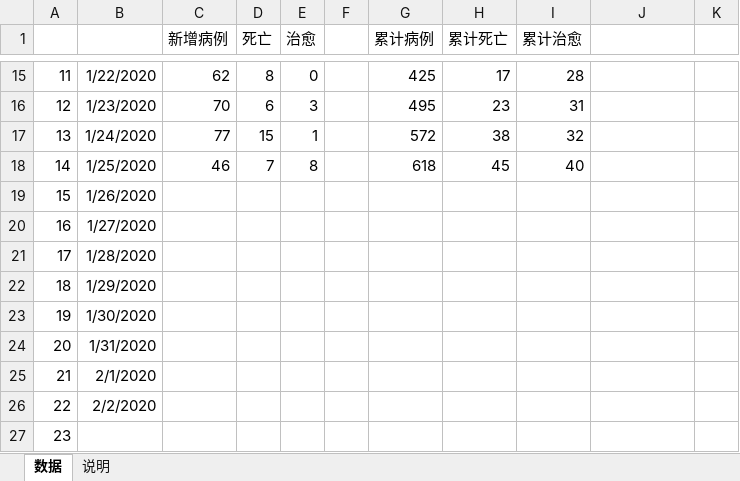
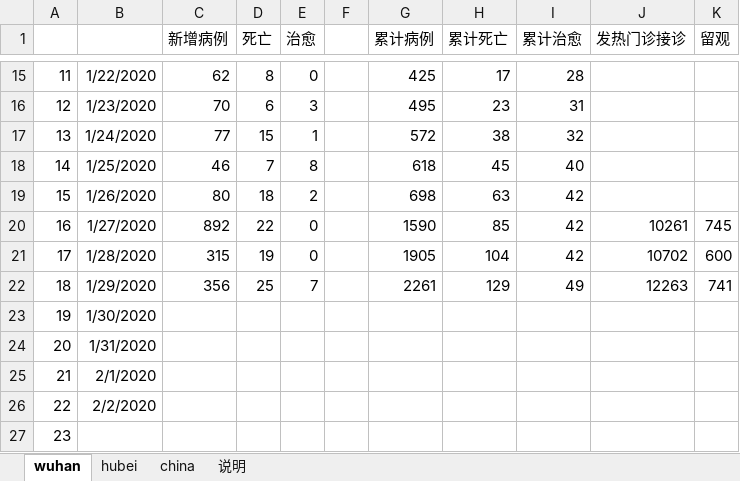
Before and after one commit to hfwang2016/wuhan_SIR, an Excel workbook: wuhan_nCoV_2020.xlsx, sheet wuhan, drawn as a sheet; only a part is shown, gaps mark what is left out; values as stored, in another font and other column widths than the file's, no borders; the diff names each change by its address in the sheet, - before the commit and + after, or states it on an @@ line.

Commit message:
Updated to 1/29/2020 for Wuhan nCoV
added data for Hubei province and the whole country

```diff
--- a/wuhan_nCoV_2020.xlsx (sheet wuhan)
+++ b/wuhan_nCoV_2020.xlsx (sheet wuhan)
-sheet tab: 数据
+sheet tab: wuhan
+sheet tab: hubei
+sheet tab: china
-J1: (empty)
+J1: 发热门诊接诊
-K1: (empty)
+K1: 留观
-C19 (新增病例): (empty)
+C19 (新增病例): 80
-D19 (死亡): (empty)
+D19 (死亡): 18
-E19 (治愈): (empty)
+E19 (治愈): 2
-G19 (累计病例): (empty)
+G19 (累计病例): 698
-H19 (累计死亡): (empty)
+H19 (累计死亡): 63
-I19:I21 (累计治愈): (empty)
+I19:I21 (累计治愈): 42
-C20 (新增病例): (empty)
+C20 (新增病例): 892
-D20 (死亡): (empty)
+D20 (死亡): 22
-E20:E21 (治愈): (empty)
+E20:E21 (治愈): 0
-G20 (累计病例): (empty)
+G20 (累计病例): 1590
-H20 (累计死亡): (empty)
+H20 (累计死亡): 85
-J20 (发热门诊接诊): (empty)
+J20 (发热门诊接诊): 10261
-K20 (留观): (empty)
+K20 (留观): 745
-C21 (新增病例): (empty)
+C21 (新增病例): 315
-D21 (死亡): (empty)
+D21 (死亡): 19
-G21 (累计病例): (empty)
+G21 (累计病例): 1905
-H21 (累计死亡): (empty)
+H21 (累计死亡): 104
-J21 (发热门诊接诊): (empty)
+J21 (发热门诊接诊): 10702
-K21 (留观): (empty)
+K21 (留观): 600
-C22 (新增病例): (empty)
+C22 (新增病例): 356
-D22 (死亡): (empty)
+D22 (死亡): 25
-E22 (治愈): (empty)
+E22 (治愈): 7
-G22 (累计病例): (empty)
+G22 (累计病例): 2261
-H22 (累计死亡): (empty)
+H22 (累计死亡): 129
-I22 (累计治愈): (empty)
+I22 (累计治愈): 49
-J22 (发热门诊接诊): (empty)
+J22 (发热门诊接诊): 12263
-K22 (留观): (empty)
+K22 (留观): 741
```
